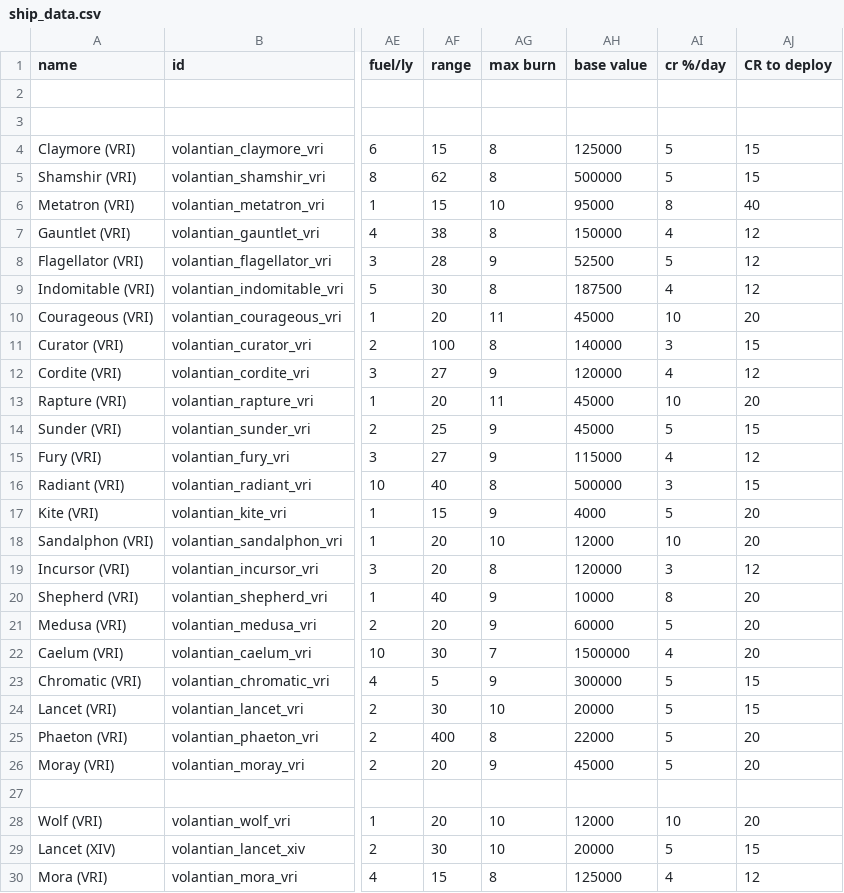
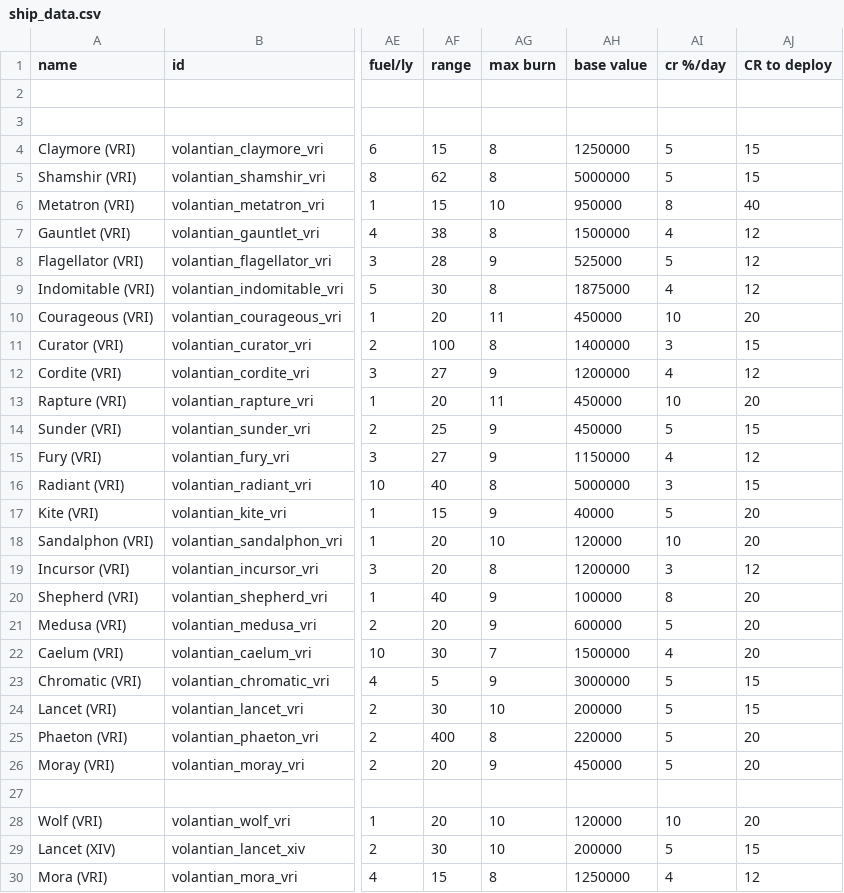
Before and after one commit to TouchOfVanilla/Volantian-Starsector-Mod, a CSV file: data/hulls/ship_data.csv, drawn as a sheet; only a part is shown, gaps mark what is left out; the diff covers the shown part only; the diff names each change by its address in the sheet, - before the commit and + after, or states it on an @@ line.

Commit message:
prices update

```diff
--- a/data/hulls/ship_data.csv
+++ b/data/hulls/ship_data.csv
-AH4 (base value): 125000
+AH4 (base value): 1250000
-AH5 (base value): 500000
+AH5 (base value): 5000000
-AH6 (base value): 95000
+AH6 (base value): 950000
-AH7 (base value): 150000
+AH7 (base value): 1500000
-AH8 (base value): 52500
+AH8 (base value): 525000
-AH9 (base value): 187500
+AH9 (base value): 1875000
-AH10 (base value): 45000
+AH10 (base value): 450000
-AH11 (base value): 140000
+AH11 (base value): 1400000
-AH12 (base value): 120000
+AH12 (base value): 1200000
-AH13:AH14 (base value): 45000
+AH13:AH14 (base value): 450000
-AH15 (base value): 115000
+AH15 (base value): 1150000
-AH16 (base value): 500000
+AH16 (base value): 5000000
-AH17 (base value): 4000
+AH17 (base value): 40000
-AH18 (base value): 12000
+AH18 (base value): 120000
-AH19 (base value): 120000
+AH19 (base value): 1200000
-AH20 (base value): 10000
+AH20 (base value): 100000
-AH21 (base value): 60000
+AH21 (base value): 600000
-AH23 (base value): 300000
+AH23 (base value): 3000000
-AH24 (base value): 20000
+AH24 (base value): 200000
-AH25 (base value): 22000
+AH25 (base value): 220000
-AH26 (base value): 45000
+AH26 (base value): 450000
-AH28 (base value): 12000
+AH28 (base value): 120000
-AH29 (base value): 20000
+AH29 (base value): 200000
-AH30 (base value): 125000
+AH30 (base value): 1250000
```
Also changed, not shown: 8 edited cells elsewhere in this file.
